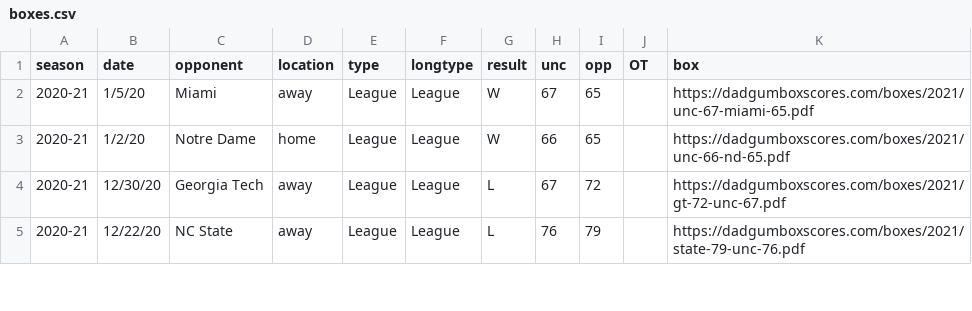
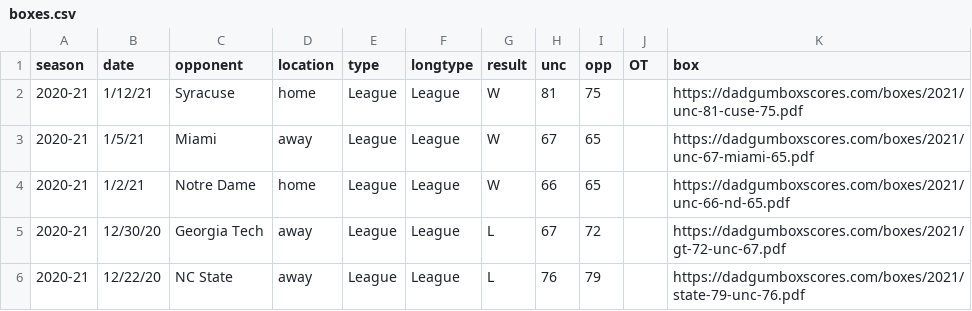
Before and after one commit to gallochris/dadgum-shiny, a CSV file: data/boxes.csv, drawn as a sheet; only a part is shown.

Commit message:
syracuse

```diff
--- a/data/boxes.csv
+++ b/data/boxes.csv
@@ -1,4 +1,5 @@
 season,date,opponent,location,type,longtype,result,unc,opp,OT,box
-2020-21,1/5/20,Miami,away,League,League,W,67,65,,https://dadgumboxscores.com/boxes/2021/unc-67-miami-65.pdf
-2020-21,1/2/20,Notre Dame,home,League,League,W,66,65,,https://dadgumboxscores.com/boxes/2021/unc-66-nd-65.pdf
+2020-21,1/12/21,Syracuse,home,League,League,W,81,75,,https://dadgumboxscores.com/boxes/2021/unc-81-cuse-75.pdf
+2020-21,1/5/21,Miami,away,League,League,W,67,65,,https://dadgumboxscores.com/boxes/2021/unc-67-miami-65.pdf
+2020-21,1/2/21,Notre Dame,home,League,League,W,66,65,,https://dadgumboxscores.com/boxes/2021/unc-66-nd-65.pdf
 2020-21,12/30/20,Georgia Tech,away,League,League,L,67,72,,https://dadgumboxscores.com/boxes/2021/gt-72-unc-67.pdf
```
Also changed, not shown: data/defshots.csv, data/factors.csv, 3 other files.
